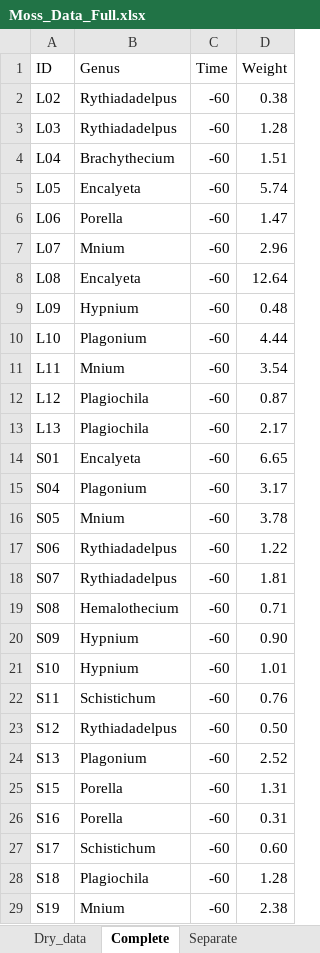
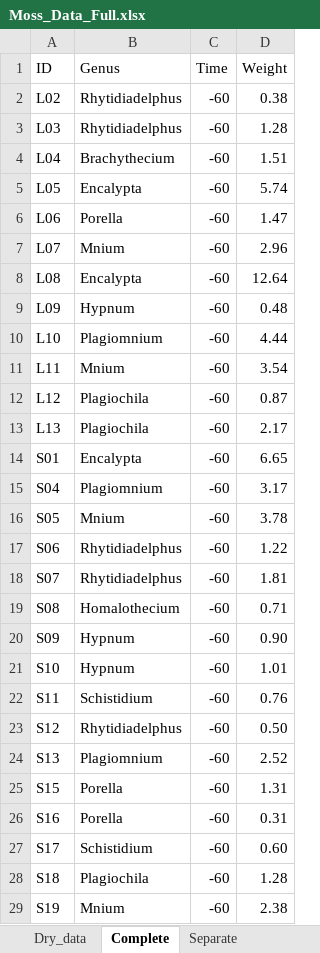
Before and after one commit to Emeleme/MossProject, an Excel workbook: Data/Moss_Data_Full.xlsx, sheet Complete, drawn as a sheet; only a part is shown; values as stored, in another font and other column widths than the file's, no borders; the diff covers the shown part only; the diff names each change by its address in the sheet, - before the commit and + after, or states it on an @@ line.

```diff
--- a/Data/Moss_Data_Full.xlsx (sheet Complete)
+++ b/Data/Moss_Data_Full.xlsx (sheet Complete)
-B2:B3 (Genus): Rythiadadelpus
+B2:B3 (Genus): Rhytidiadelphus
-B5 (Genus): Encalyeta
+B5 (Genus): Encalypta
-B8 (Genus): Encalyeta
+B8 (Genus): Encalypta
-B9 (Genus): Hypnium
+B9 (Genus): Hypnum
-B10 (Genus): Plagonium
+B10 (Genus): Plagiomnium
-B14 (Genus): Encalyeta
+B14 (Genus): Encalypta
-B15 (Genus): Plagonium
+B15 (Genus): Plagiomnium
-B17:B18 (Genus): Rythiadadelpus
+B17:B18 (Genus): Rhytidiadelphus
-B19 (Genus): Hemalothecium
+B19 (Genus): Homalothecium
-B20:B21 (Genus): Hypnium
+B20:B21 (Genus): Hypnum
-B22 (Genus): Schistichum
+B22 (Genus): Schistidium
-B23 (Genus): Rythiadadelpus
+B23 (Genus): Rhytidiadelphus
-B24 (Genus): Plagonium
+B24 (Genus): Plagiomnium
-B27 (Genus): Schistichum
+B27 (Genus): Schistidium
```
Also changed, not shown: 158 edited cells elsewhere in this sheet, sheet Separate, sheet Dry_data, 1 other file.
